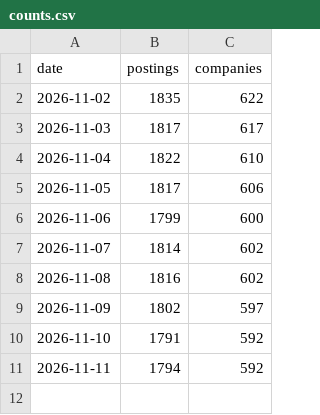
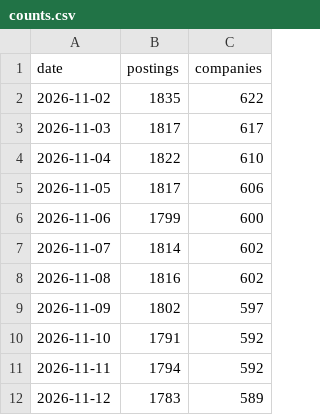
Before and after one commit to LouisLu888/open-fde, a CSV file: counts.csv, drawn as a sheet; the diff names each change by its address in the sheet, - before the commit and + after, or states it on an @@ line.

```diff
--- a/counts.csv
+++ b/counts.csv
+row 12: 2026-11-12 | 1783 | 589
```
Also changed, not shown: 1 other file.
